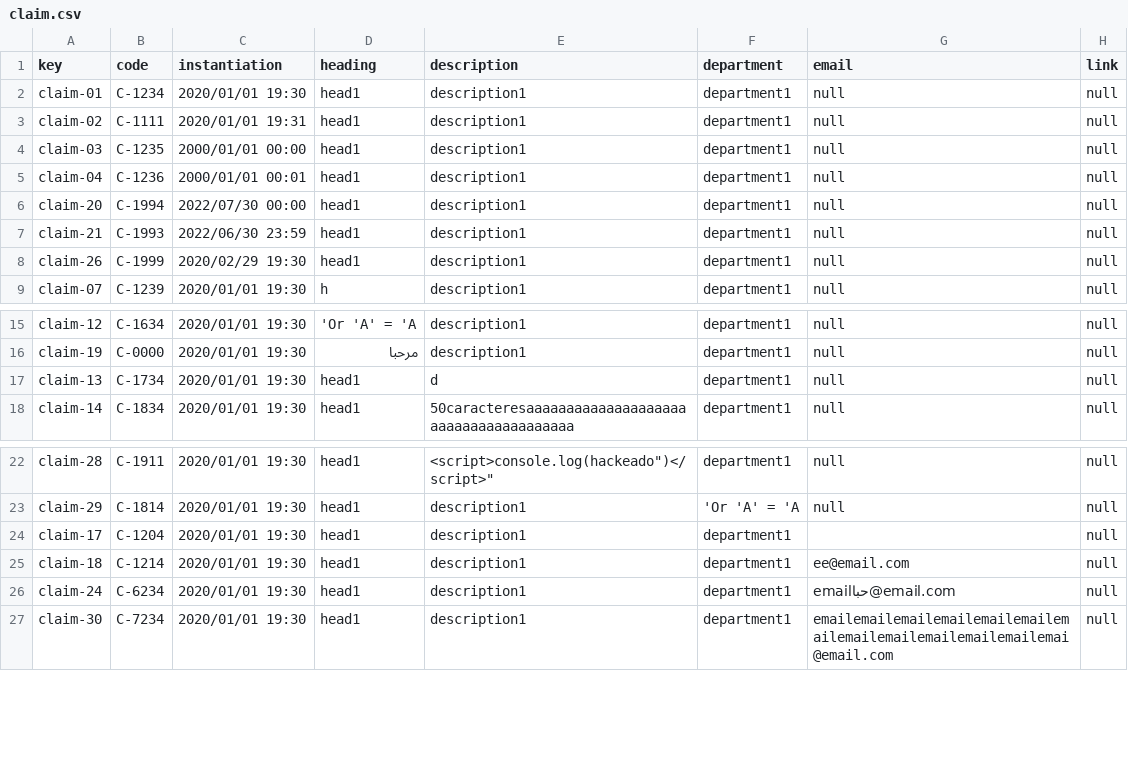
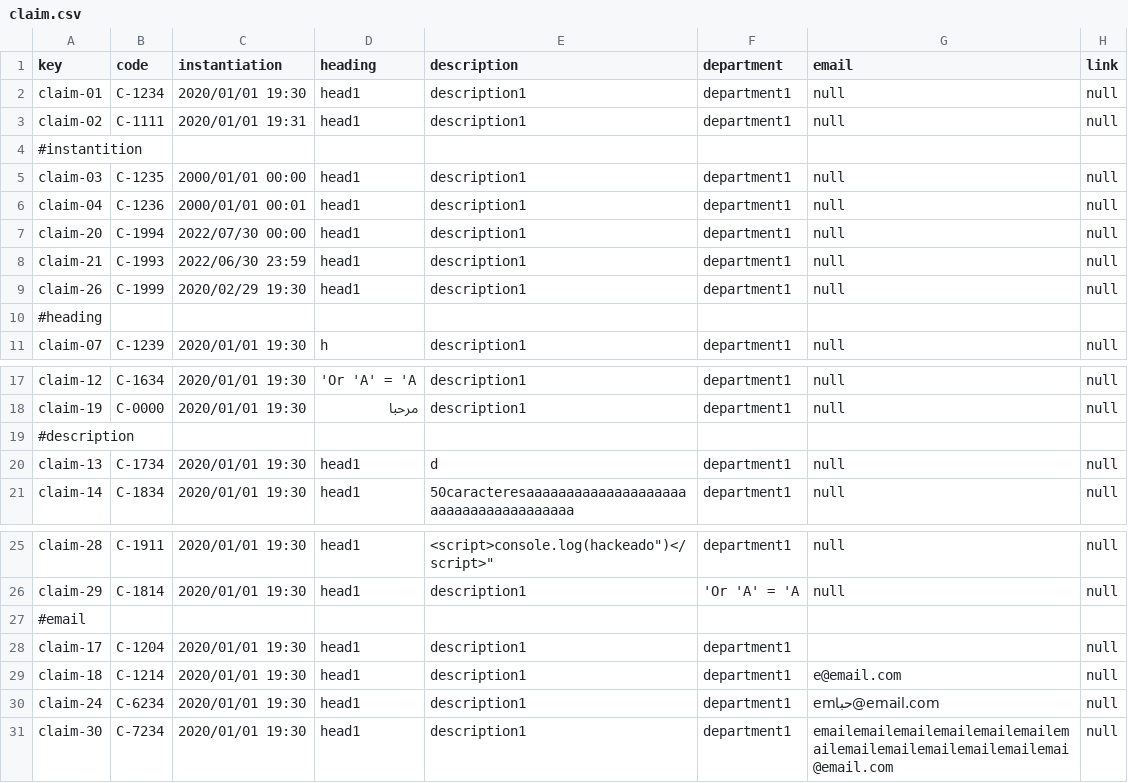
Before and after one commit to pabpergas/DP2, a CSV file: src/main/webapp/WEB-INF/resources/sample-data/claim.csv, drawn as a sheet; only a part is shown, gaps mark what is left out.

```diff
--- a/src/main/webapp/WEB-INF/resources/sample-data/claim.csv
+++ b/src/main/webapp/WEB-INF/resources/sample-data/claim.csv
@@ -3,2 +3,3 @@ claim-01,C-1234,2020/01/01 19:30,head1,description1,department1,null,null
 claim-02,C-1111,2020/01/01 19:31,head1,description1,department1,null, null
+#instantition
 claim-03,C-1235,2000/01/01 00:00,head1,description1,department1,null,null
@@ -8,2 +9,3 @@ claim-21,C-1993,2022/06/30 23:59,head1,description1,department1,null,null
 claim-26,C-1999,2020/02/29 19:30,head1,description1,department1,null,null
+#heading
 claim-07,C-1239,2020/01/01 19:30,h,description1,department1,null,null
@@ -16,2 +18,3 @@ claim-12,C-1634,2020/01/01 19:30,'Or 'A' = 'A,description1,department1,null,null
 claim-19,C-0000,2020/01/01 19:30,مرحبا,description1,department1,null,null
+#description
 claim-13,C-1734,2020/01/01 19:30,head1,d,department1,null,null
@@ -23,5 +26,6 @@ claim-28,C-1911,2020/01/01 19:30,head1,"<script>console.log("hackeado")</script>
 claim-29,C-1814,2020/01/01 19:30,head1,description1,'Or 'A' = 'A,null,null
+#email
 claim-17,C-1204,2020/01/01 19:30,head1,description1,department1,"",null
-claim-18,C-1214,2020/01/01 19:30,head1,description1,department1,ee@email.com,null
-claim-24,C-6234,2020/01/01 19:30,head1,description1,department1,emailحبا@email.com,null
+claim-18,C-1214,2020/01/01 19:30,head1,description1,department1,e@email.com,null
+claim-24,C-6234,2020/01/01 19:30,head1,description1,department1,emحبا@email.com,null
 claim-30,C-7234,2020/01/01 19:30,head1,description1,department1,emailemailemailemailemailemailemailemailemailemailemailemailemai@email.com,null
```
Also changed, not shown: src/main/webapp/WEB-INF/resources/sample-data/banner.csv, src/main/webapp/WEB-INF/resources/sample-data/notice.csv, 21 other files.
